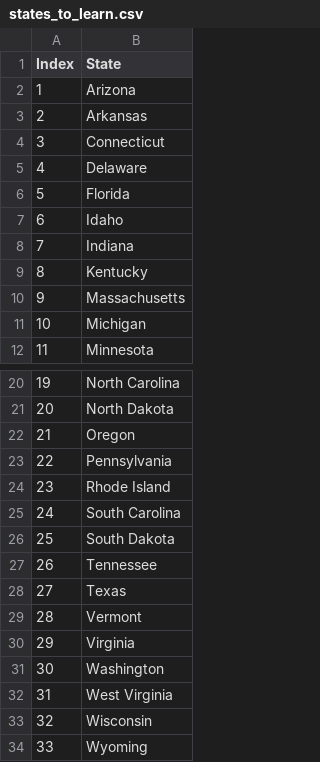
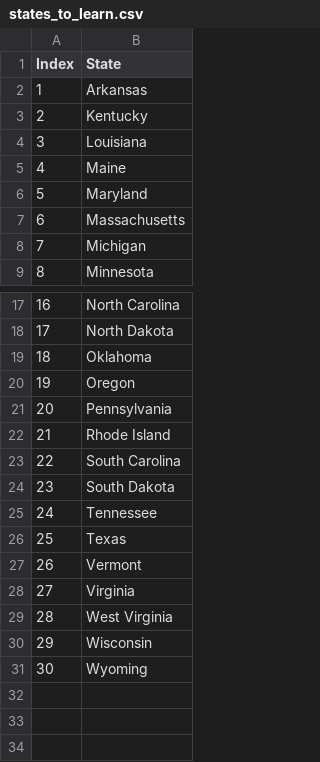
Before and after one commit to MineaAdrian/General, a CSV file: Python/U.S. States Game/states_to_learn.csv, drawn as a sheet; only a part is shown, gaps mark what is left out; removed rows and columns are numbered as before the commit, all else as after; the diff names each change by its address in the sheet, - before the commit and + after, or states it on an @@ line.

Commit message:
Applied list comprehension to the U.S. States Game

```diff
--- a/Python/U.S. States Game/states_to_learn.csv
+++ b/Python/U.S. States Game/states_to_learn.csv
-row 2: 1 | Arizona
@@ column A (Index) renumbered from row 2 down @@
-row 4: 3 | Connecticut
-row 5: 4 | Delaware
-row 6: 5 | Florida
-row 7: 6 | Idaho
-row 8: 7 | Indiana
+row 4: 3 | Louisiana
+row 5: 4 | Maine
+row 6: 5 | Maryland
+row 19: 18 | Oklahoma
-row 31: 30 | Washington
```
Also changed, not shown: 1 other file.
